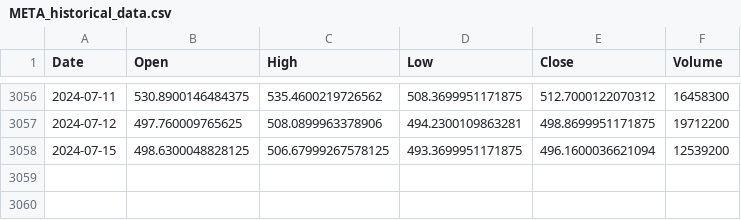
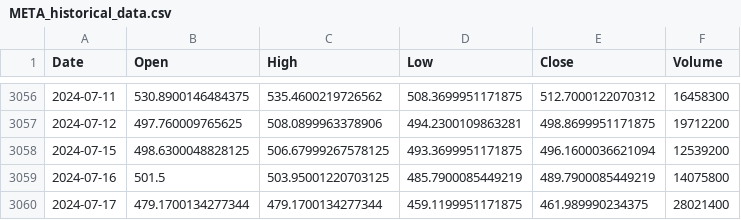
Before and after one commit to heqqqqx/EmpiricalFinancial, a CSV file: data/META_historical_data.csv, drawn as a sheet; only a part is shown, gaps mark what is left out; the diff names each change by its address in the sheet, - before the commit and + after, or states it on an @@ line.

```diff
--- a/data/META_historical_data.csv
+++ b/data/META_historical_data.csv
+row 3059: 2024-07-16 | 501.5 | 503.95001220703125 | 485.7900085449219 | 489.7900085449219 | 14075800
+row 3060: 2024-07-17 | 479.1700134277344 | 479.1700134277344 | 459.1199951171875 | 461.989990234375 | 28021400
```
Also changed, not shown: cleaned_data/AMZN_cleaned_data.csv, cleaned_data/TSLA_cleaned_data.csv, 16 other files.
